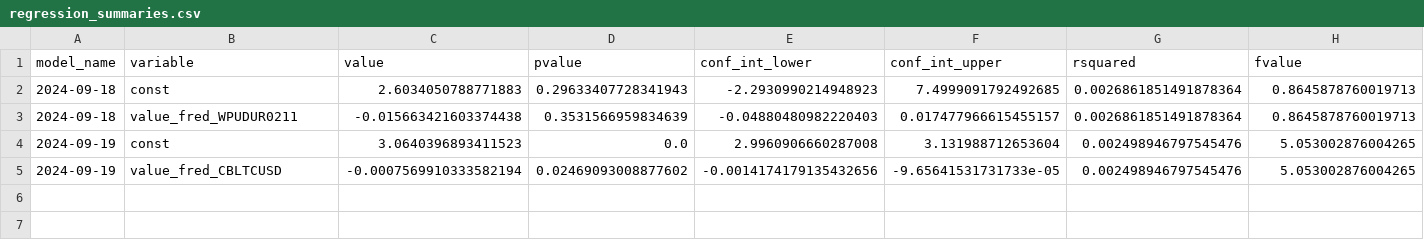
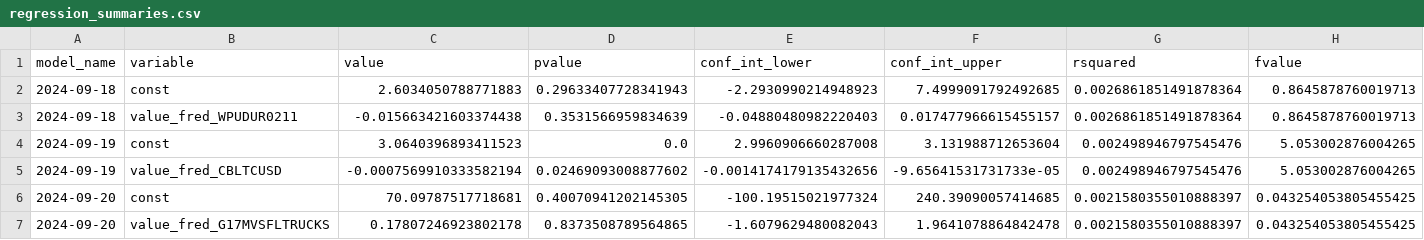
Before and after one commit to pranay-gundam/TidyTuesday, a CSV file: year_2024_week_38/regression_summaries.csv, drawn as a sheet; only a part is shown; rows hold the shown columns only; the diff names each change by its address in the sheet, - before the commit and + after, or states it on an @@ line.

```diff
--- a/year_2024_week_38/regression_summaries.csv
+++ b/year_2024_week_38/regression_summaries.csv
+row 6: 2024-09-20 | const | 70.09787517718681 | 0.40070941202145305 | -100.19515021977324 | 240.39090057414685 | 0.0021580355010888397 | 0.043254053805455425
+row 7: 2024-09-20 | value_fred_G17MVSFLTRUCKS | 0.17807246923802178 | 0.8373508789564865 | -1.6079629480082043 | 1.9641078864842478 | 0.0021580355010888397 | 0.043254053805455425
```
Also changed, not shown: 4 other files.
